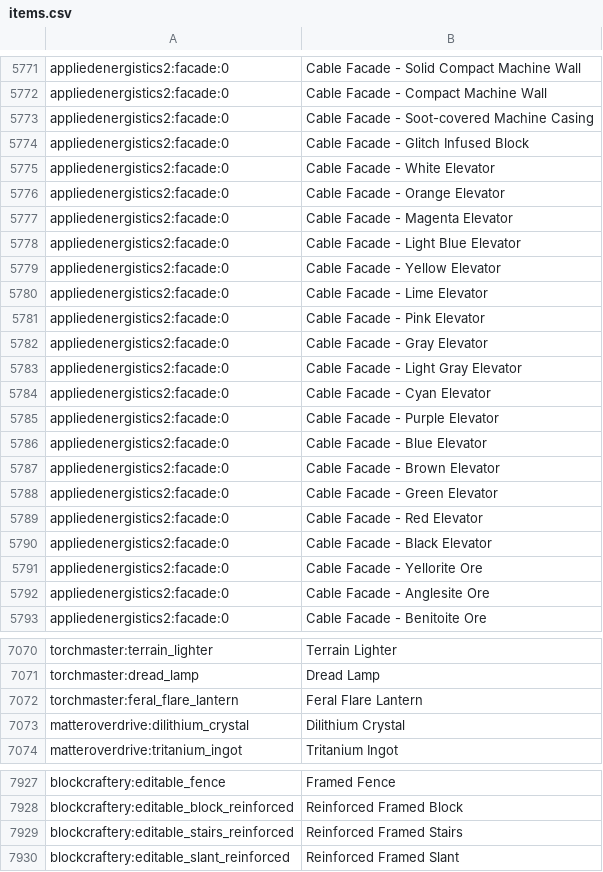
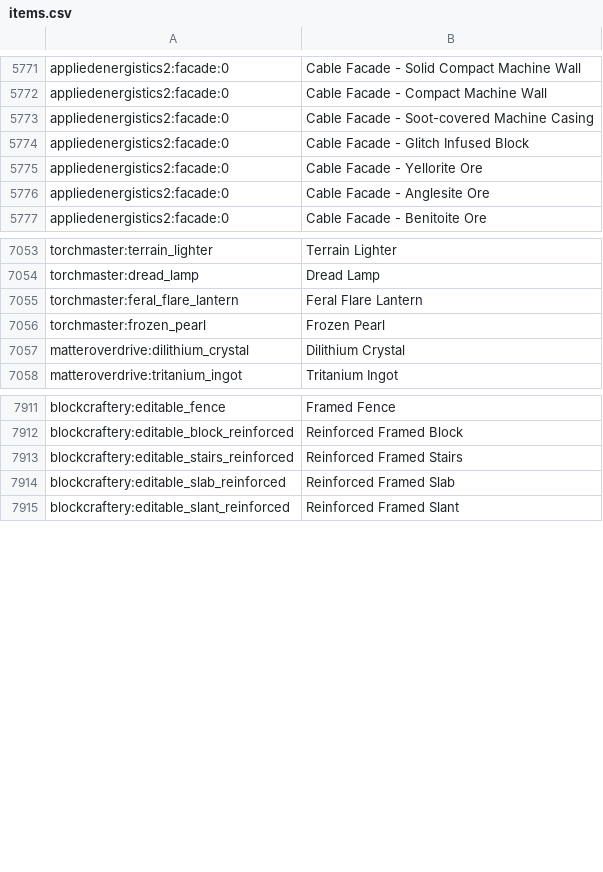
Before and after one commit to wideblaze/DigSite, a CSV file: config/AppliedEnergistics2/items.csv, drawn as a sheet; only a part is shown, gaps mark what is left out; the diff covers the shown part only.

```diff
--- a/config/AppliedEnergistics2/items.csv
+++ b/config/AppliedEnergistics2/items.csv
@@ -5774,18 +5774,2 @@ appliedenergistics2:facade:0, Cable Facade - Soot-covered Machine Casing
 appliedenergistics2:facade:0, Cable Facade - Glitch Infused Block
-appliedenergistics2:facade:0, Cable Facade - White Elevator
-appliedenergistics2:facade:0, Cable Facade - Orange Elevator
-appliedenergistics2:facade:0, Cable Facade - Magenta Elevator
-appliedenergistics2:facade:0, Cable Facade - Light Blue Elevator
-appliedenergistics2:facade:0, Cable Facade - Yellow Elevator
-appliedenergistics2:facade:0, Cable Facade - Lime Elevator
-appliedenergistics2:facade:0, Cable Facade - Pink Elevator
-appliedenergistics2:facade:0, Cable Facade - Gray Elevator
-appliedenergistics2:facade:0, Cable Facade - Light Gray Elevator
-appliedenergistics2:facade:0, Cable Facade - Cyan Elevator
-appliedenergistics2:facade:0, Cable Facade - Purple Elevator
-appliedenergistics2:facade:0, Cable Facade - Blue Elevator
-appliedenergistics2:facade:0, Cable Facade - Brown Elevator
-appliedenergistics2:facade:0, Cable Facade - Green Elevator
-appliedenergistics2:facade:0, Cable Facade - Red Elevator
-appliedenergistics2:facade:0, Cable Facade - Black Elevator
 appliedenergistics2:facade:0, Cable Facade - Yellorite Ore
@@ -7072,2 +7055,3 @@ torchmaster:dread_lamp, Dread Lamp
 torchmaster:feral_flare_lantern, Feral Flare Lantern
+torchmaster:frozen_pearl, Frozen Pearl
 matteroverdrive:dilithium_crystal, Dilithium Crystal
@@ -7929,2 +7913,3 @@ blockcraftery:editable_block_reinforced, Reinforced Framed Block
 blockcraftery:editable_stairs_reinforced, Reinforced Framed Stairs
+blockcraftery:editable_slab_reinforced, Reinforced Framed Slab
 blockcraftery:editable_slant_reinforced, Reinforced Framed Slant
```
Also changed, not shown: 12 added rows and 67 moved rows elsewhere in this file, 16 other files.
